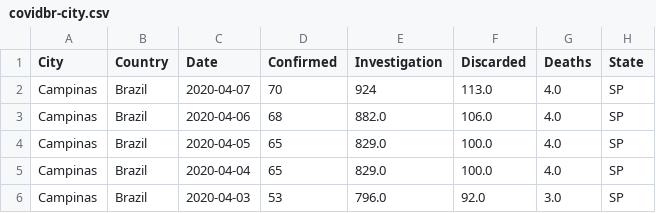
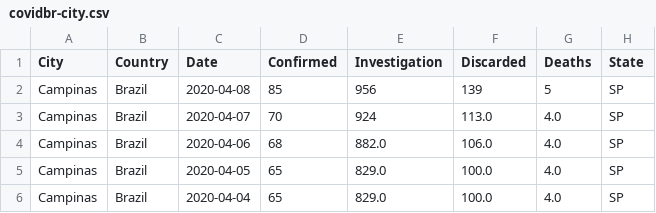
Before and after one commit to leotizzei/covid19, a CSV file: data/covidbr-city.csv, drawn as a sheet; only a part is shown; the shorter side is filled out with more unchanged rows; the diff names each change by its address in the sheet, - before the commit and + after, or states it on an @@ line.

Commit message:
update data

```diff
--- a/data/covidbr-city.csv
+++ b/data/covidbr-city.csv
+row 2: Campinas | Brazil | 2020-04-08 | 85 | 956 | 139 | 5 | SP
```
